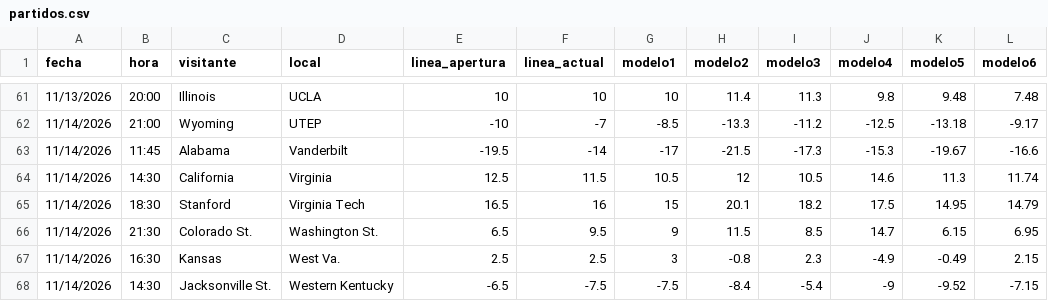
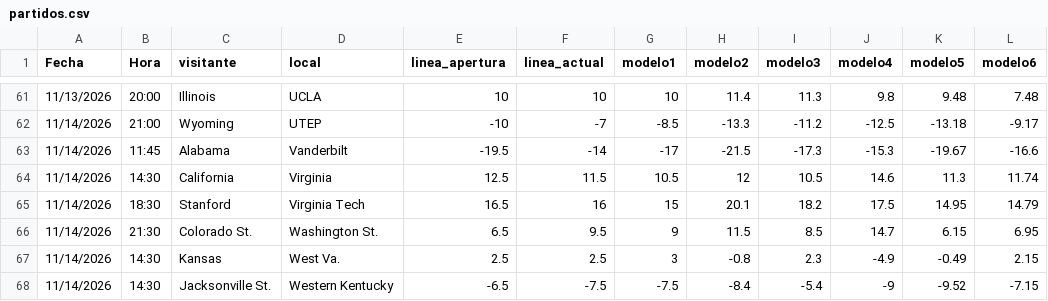
Before and after one commit to Maromeros91/ncaaf-bets, a CSV file: partidos.csv, drawn as a sheet; only a part is shown, gaps mark what is left out; the diff covers the shown part only; the diff names each change by its address in the sheet, - before the commit and + after, or states it on an @@ line.

```diff
--- a/partidos.csv
+++ b/partidos.csv
-A1: fecha
+A1: Fecha
-B1: hora
+B1: Hora
-B67 (Hora): 16:30
+B67 (Hora): 14:30
```
Also changed, not shown: 9 edited cells elsewhere in this file.
